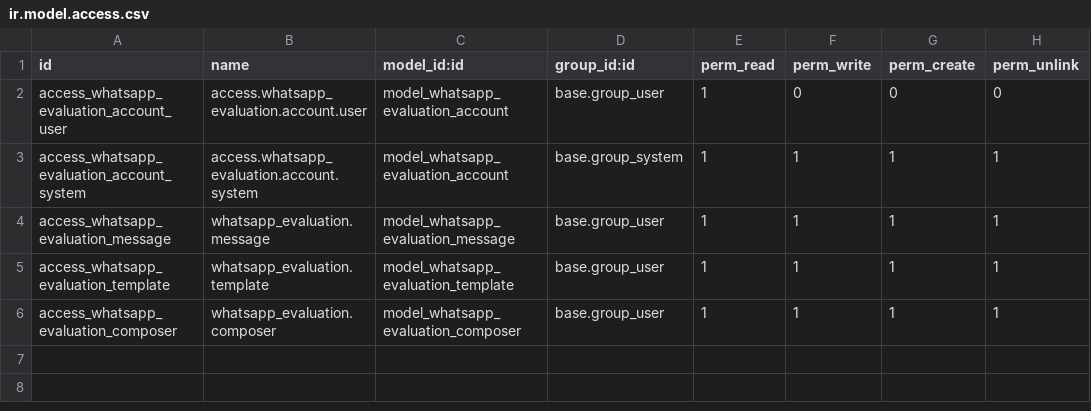
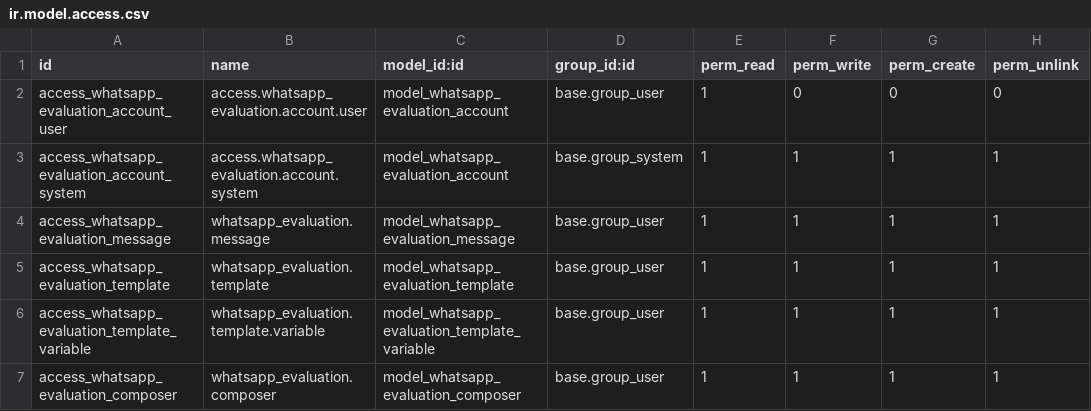
Before and after one commit to azeezalhajj570-ai/whatsapp_addons, a CSV file: whatsapp_evaluation/security/ir.model.access.csv, drawn as a sheet.

Commit message:
adding the whatsapp_sale

```diff
--- a/whatsapp_evaluation/security/ir.model.access.csv
+++ b/whatsapp_evaluation/security/ir.model.access.csv
@@ -5,2 +5,3 @@ access_whatsapp_evaluation_message,whatsapp_evaluation.message,model_whatsapp_ev
 access_whatsapp_evaluation_template,whatsapp_evaluation.template,model_whatsapp_evaluation_template,base.group_user,1,1,1,1
+access_whatsapp_evaluation_template_variable,whatsapp_evaluation.template.variable,model_whatsapp_evaluation_template_variable,base.group_user,1,1,1,1
 access_whatsapp_evaluation_composer,whatsapp_evaluation.composer,model_whatsapp_evaluation_composer,base.group_user,1,1,1,1
```
Also changed, not shown: 5 other files.
